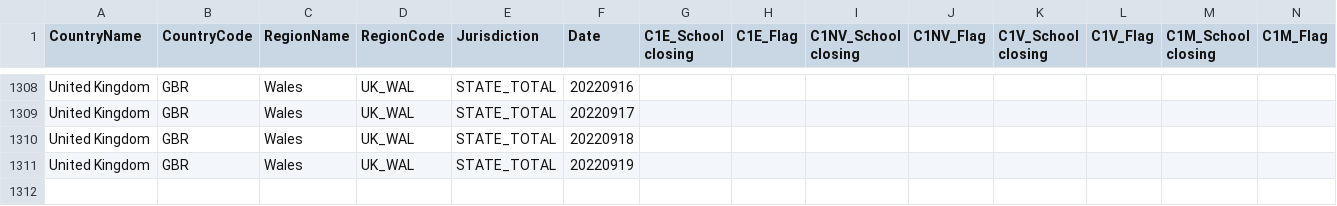
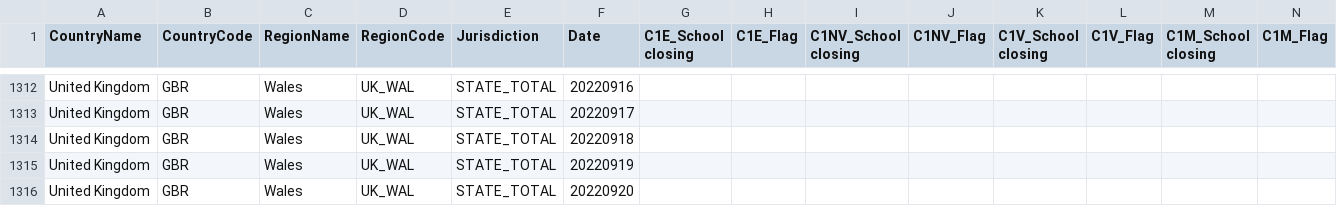
Before and after one commit to catmaiapt/covid-policy-tracker, a CSV file: data/United Kingdom/OxCGRT_GBR_differentiated_withnotes_2022.csv, drawn as a sheet; only a part is shown, gaps mark what is left out; rows hold the shown columns only; the diff covers the shown part only; the diff names each change by its address in the sheet, - before the commit and + after, or states it on an @@ line.

```diff
--- a/data/United Kingdom/OxCGRT_GBR_differentiated_withnotes_2022.csv
+++ b/data/United Kingdom/OxCGRT_GBR_differentiated_withnotes_2022.csv
+row 1316: United Kingdom | GBR | Wales | UK_WAL | STATE_TOTAL | 20220920
```
Also changed, not shown: 4 added rows and 16 edited cells elsewhere in this file, 14 other files.
